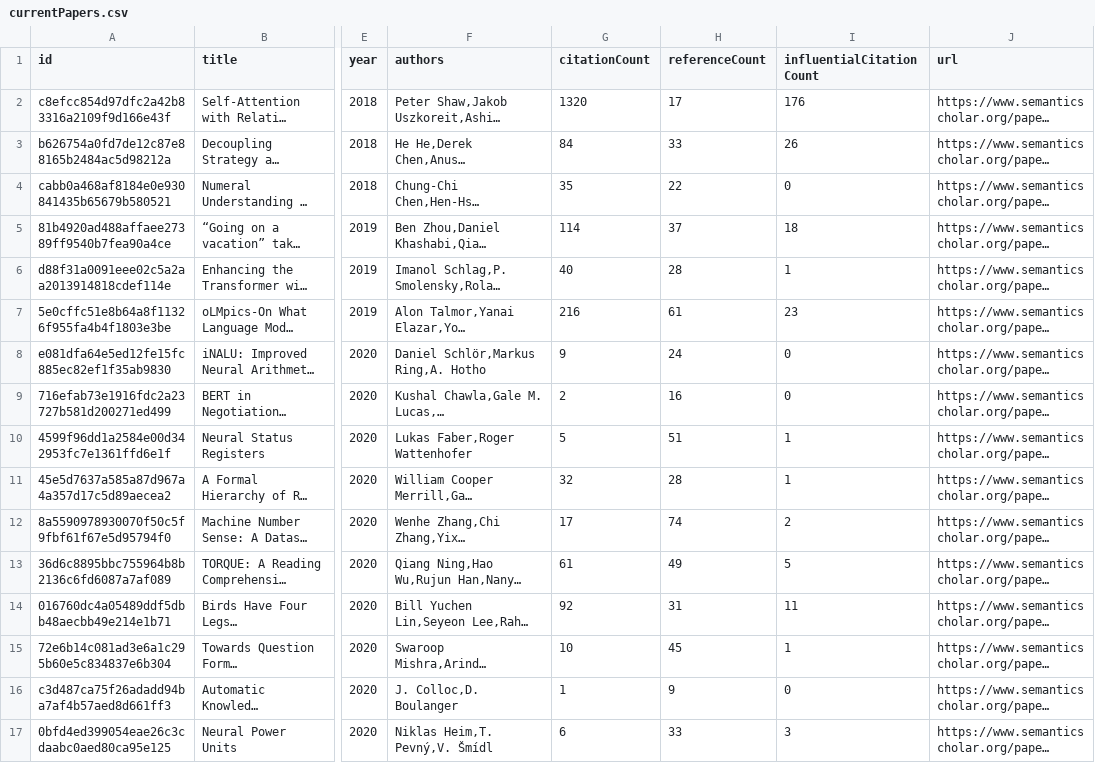
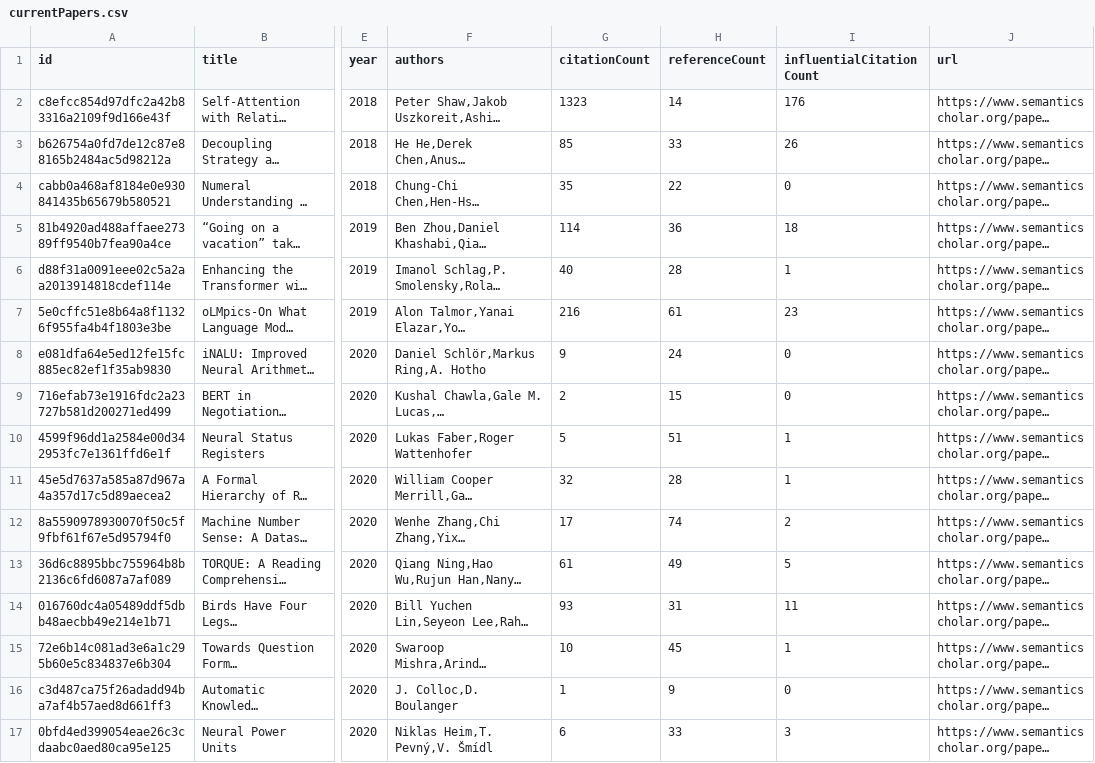
Before and after one commit to tejeramaxwell/numeracy-lit-review, a CSV file: data/currentPapers.csv, drawn as a sheet; only a part is shown, gaps mark what is left out; long unchanged cells end in …; the diff covers the shown part only; the diff names each change by its address in the sheet, - before the commit and + after, or states it on an @@ line.

Commit message:
Update paper data

```diff
--- a/data/currentPapers.csv
+++ b/data/currentPapers.csv
-G2 (citationCount): 1320
+G2 (citationCount): 1323
-H2 (referenceCount): 17
+H2 (referenceCount): 14
-G3 (citationCount): 84
+G3 (citationCount): 85
-H5 (referenceCount): 37
+H5 (referenceCount): 36
-H9 (referenceCount): 16
+H9 (referenceCount): 15
-G14 (citationCount): 92
+G14 (citationCount): 93
```
Also changed, not shown: 15 edited cells elsewhere in this file, 2 other files.
